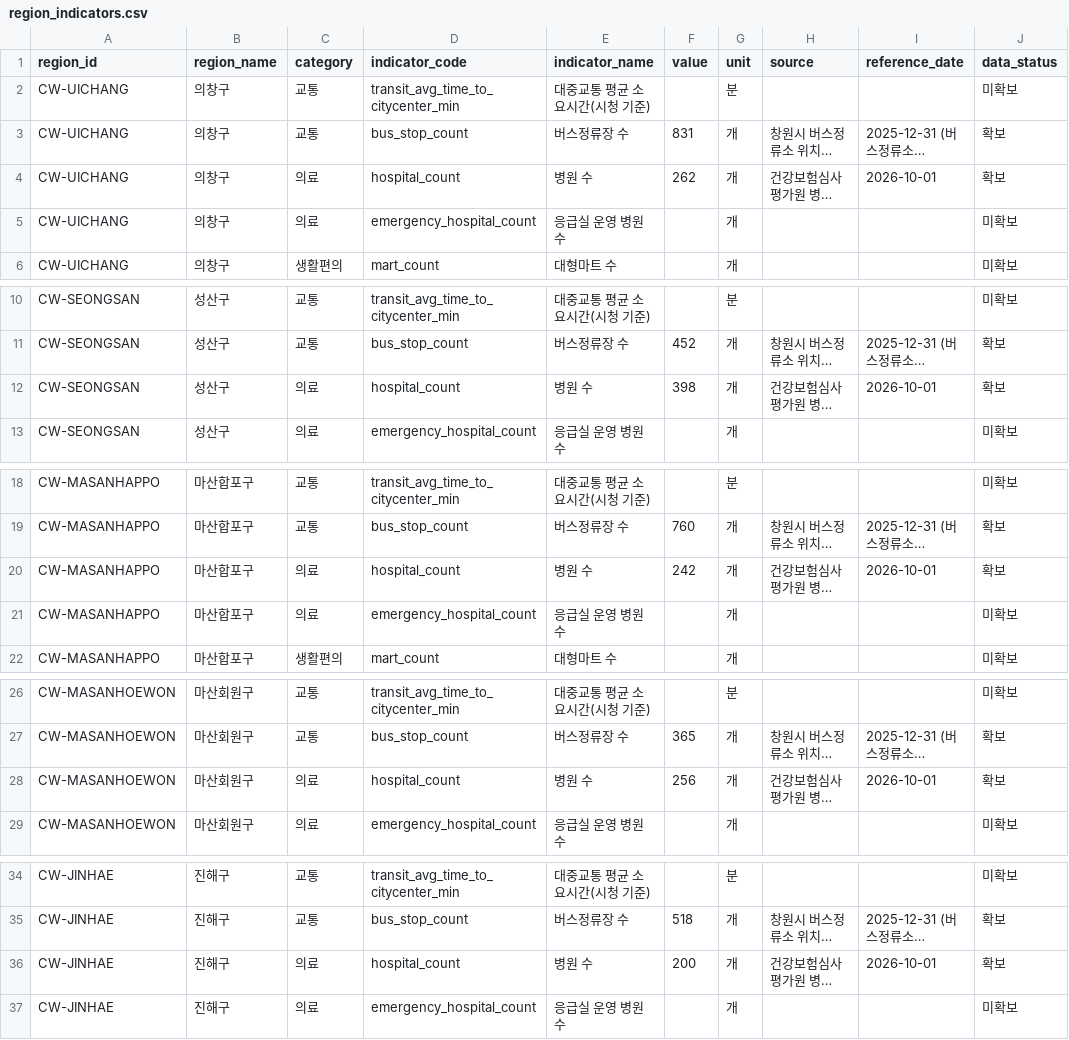
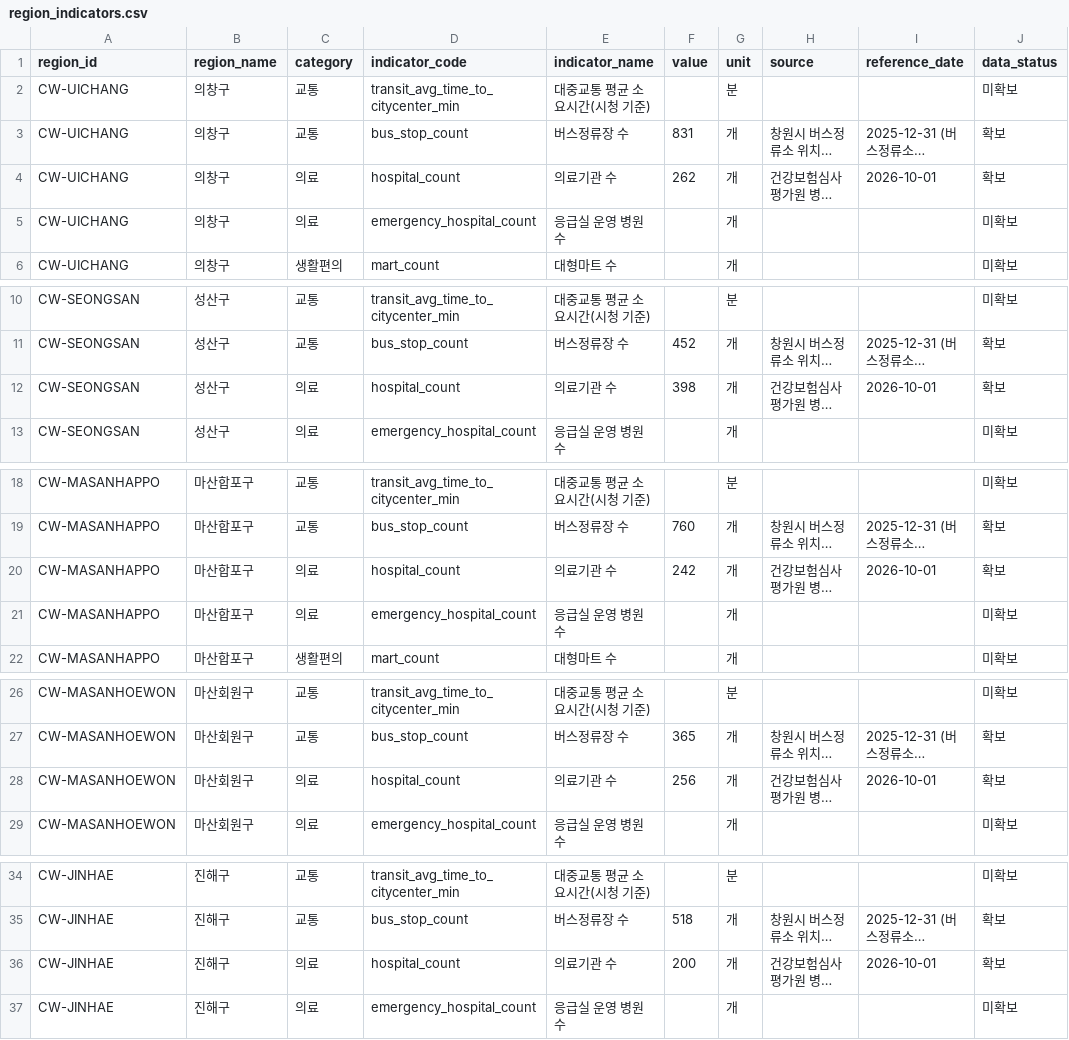
Before and after one commit to asdqw1234561-cmyk/Gyeongnam-AI-SW-Competition-team_goyogoyo, a CSV file: data/region_indicators.csv, drawn as a sheet; only a part is shown, gaps mark what is left out; long unchanged cells end in …; the diff names each change by its address in the sheet, - before the commit and + after, or states it on an @@ line.

```diff
--- a/data/region_indicators.csv
+++ b/data/region_indicators.csv
-E4 (indicator_name): 병원 수
+E4 (indicator_name): 의료기관 수
-E12 (indicator_name): 병원 수
+E12 (indicator_name): 의료기관 수
-E20 (indicator_name): 병원 수
+E20 (indicator_name): 의료기관 수
-E28 (indicator_name): 병원 수
+E28 (indicator_name): 의료기관 수
-E36 (indicator_name): 병원 수
+E36 (indicator_name): 의료기관 수
```
Also changed, not shown: 2 other files.
